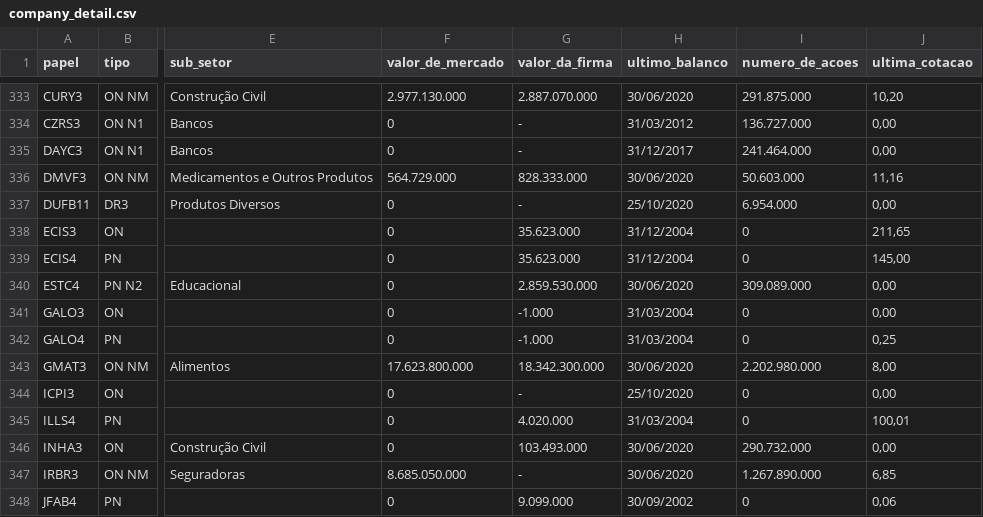
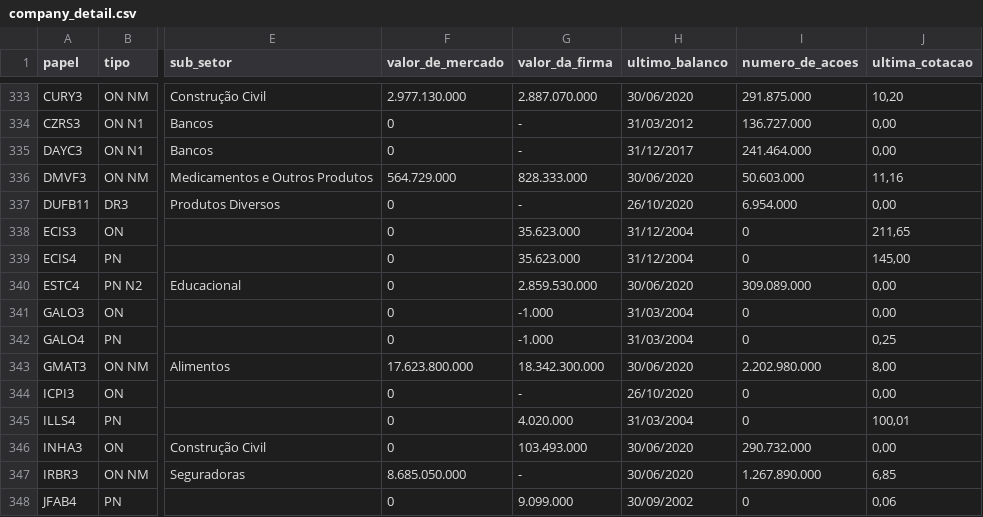
Before and after one commit to arthurtavari/ETL_crawler_fundamentalistas_B3, a CSV file: database/company_detail.csv, drawn as a sheet; only a part is shown, gaps mark what is left out; the diff names each change by its address in the sheet, - before the commit and + after, or states it on an @@ line.

```diff
--- a/database/company_detail.csv
+++ b/database/company_detail.csv
-H337 (ultimo_balanco): 25/10/2020
+H337 (ultimo_balanco): 26/10/2020
-H344 (ultimo_balanco): 25/10/2020
+H344 (ultimo_balanco): 26/10/2020
```
Also changed, not shown: 4 other files.
